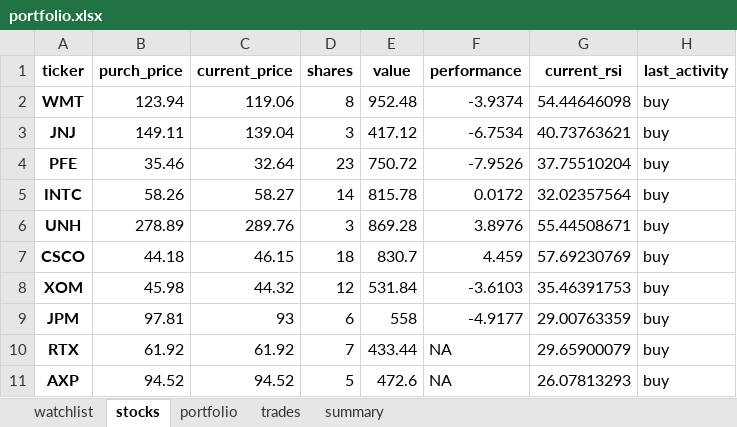
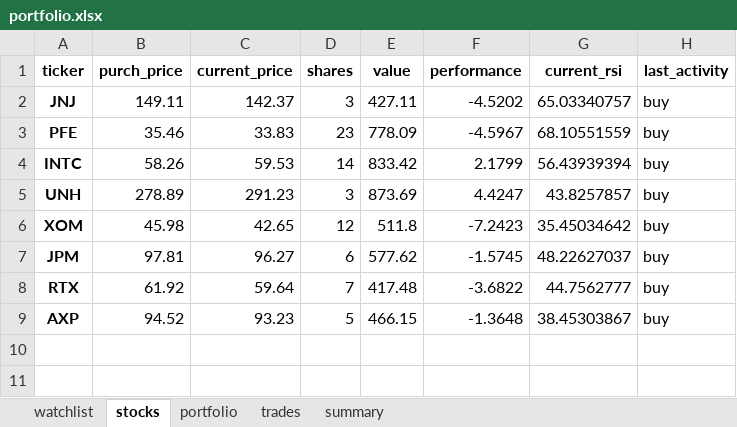
Before and after one commit to Patrickdg/AL-the-Trader, an Excel workbook: portfolio.xlsx, sheet stocks, drawn as a sheet; values as stored, in another font and other column widths than the file's, no borders; removed rows and columns are numbered as before the commit, all else as after; the diff names each change by its address in the sheet, - before the commit and + after, or states it on an @@ line.

```diff
--- a/portfolio.xlsx (sheet stocks)
+++ b/portfolio.xlsx (sheet stocks)
-row 2: WMT | 123.94 | 119.06 | 8 | 952.48 | -3.9374 | 54.44646098 | buy
-C2 (current_price): 139.04
+C2 (current_price): 142.37
-E2 (value): 417.12
+E2 (value): 427.11
-F2 (performance): -6.7534
+F2 (performance): -4.5202
-G2 (current_rsi): 40.73763621
+G2 (current_rsi): 65.03340757
-C3 (current_price): 32.64
+C3 (current_price): 33.83
-E3 (value): 750.72
+E3 (value): 778.09
-F3 (performance): -7.9526
+F3 (performance): -4.5967
-G3 (current_rsi): 37.75510204
+G3 (current_rsi): 68.10551559
-C4 (current_price): 58.27
+C4 (current_price): 59.53
-E4 (value): 815.78
+E4 (value): 833.42
-F4 (performance): 0.0172
+F4 (performance): 2.1799
-G4 (current_rsi): 32.02357564
+G4 (current_rsi): 56.43939394
-C5 (current_price): 289.76
+C5 (current_price): 291.23
-E5 (value): 869.28
+E5 (value): 873.69
-F5 (performance): 3.8976
+F5 (performance): 4.4247
-G5 (current_rsi): 55.44508671
+G5 (current_rsi): 43.8257857
-row 7: CSCO | 44.18 | 46.15 | 18 | 830.7 | 4.459 | 57.69230769 | buy
-C6 (current_price): 44.32
+C6 (current_price): 42.65
-E6 (value): 531.84
+E6 (value): 511.8
-F6 (performance): -3.6103
+F6 (performance): -7.2423
-G6 (current_rsi): 35.46391753
+G6 (current_rsi): 35.45034642
-C7 (current_price): 93
+C7 (current_price): 96.27
-E7 (value): 558
+E7 (value): 577.62
-F7 (performance): -4.9177
+F7 (performance): -1.5745
-G7 (current_rsi): 29.00763359
+G7 (current_rsi): 48.22627037
-C8 (current_price): 61.92
+C8 (current_price): 59.64
-E8 (value): 433.44
+E8 (value): 417.48
-F8 (performance): NA
+F8 (performance): -3.6822
-G8 (current_rsi): 29.65900079
+G8 (current_rsi): 44.7562777
-C9 (current_price): 94.52
+C9 (current_price): 93.23
-E9 (value): 472.6
+E9 (value): 466.15
-F9 (performance): NA
+F9 (performance): -1.3648
-G9 (current_rsi): 26.07813293
+G9 (current_rsi): 38.45303867
```
Also changed, not shown: sheet watchlist, sheet summary, sheet trades, sheet portfolio, 1 other file.
